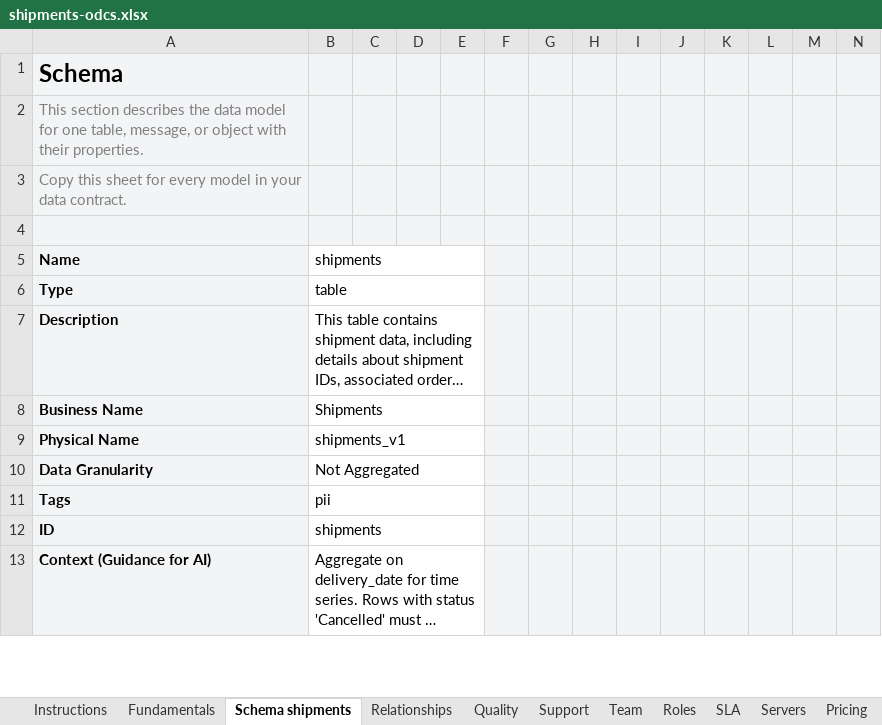
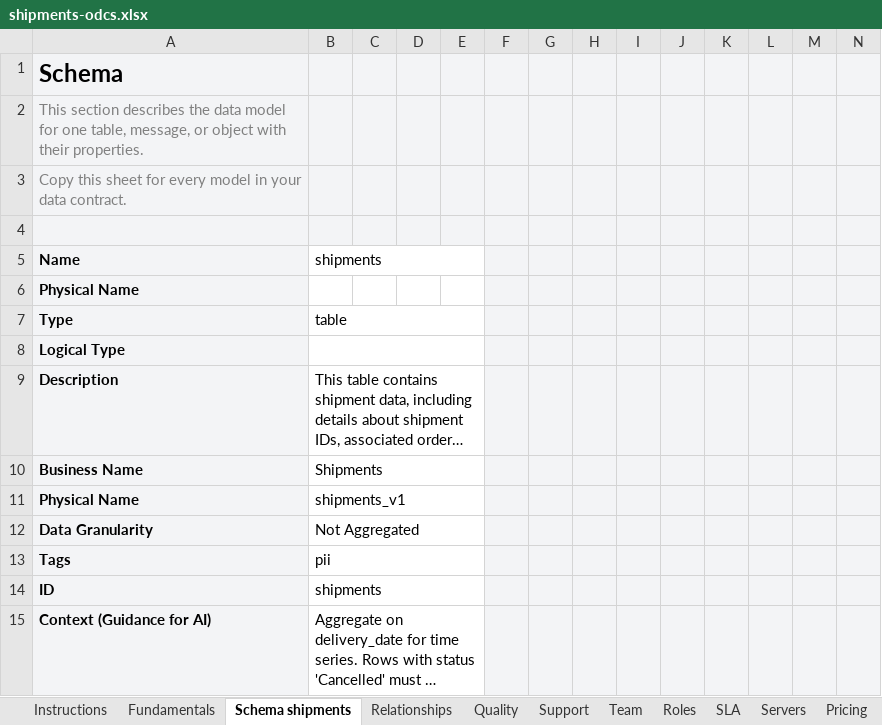
Before and after one commit to datacontract/open-data-contract-standard-excel-template, an Excel workbook: examples/shipments-odcs.xlsx, sheet Schema shipments, drawn as a sheet; only a part is shown; long unchanged cells end in …; values as stored, in another font and other column widths than the file's, no borders; rows hold the shown columns only; the diff names each change by its address in the sheet, - before the commit and + after, or states it on an @@ line.

Commit message:
add logical type to schemas

```diff
--- a/examples/shipments-odcs.xlsx (sheet Schema shipments)
+++ b/examples/shipments-odcs.xlsx (sheet Schema shipments)
+row 6: Physical Name
+row 8: Logical Type
```
Also changed, not shown: sheet Custom Properties, examples/full-odcs-3.2.xlsx, odcs-template-v3.2.xlsx, 1 other file.
